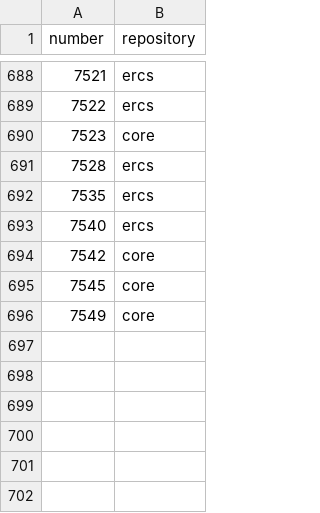
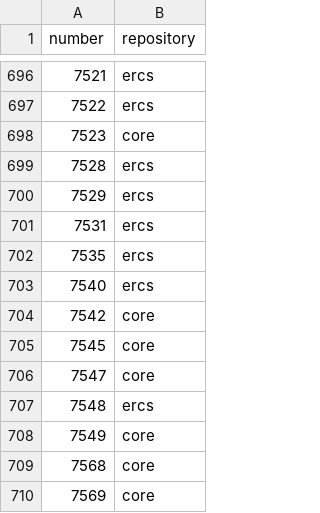
Before and after one commit to eips-wg/registry, a CSV file: numbers.csv, drawn as a sheet; only a part is shown, gaps mark what is left out; the diff covers the shown part only.

```diff
--- a/numbers.csv
+++ b/numbers.csv
@@ -691,2 +699,4 @@ number,repository
 7528,ercs
+7529,ercs
+7531,ercs
 7535,ercs
@@ -695,2 +705,6 @@ number,repository
 7545,core
+7547,core
+7548,ercs
 7549,core
+7568,core
+7569,core
```
Also changed, not shown: 8 added rows elsewhere in this file.
